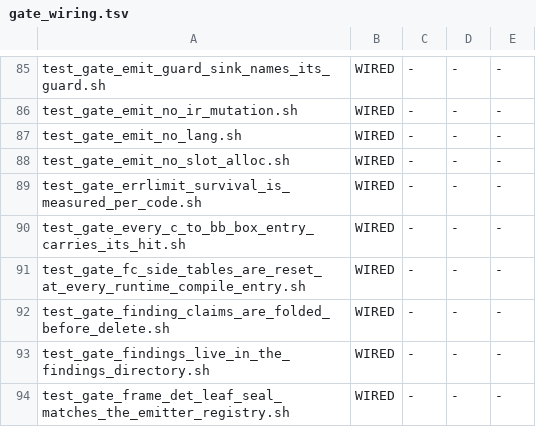
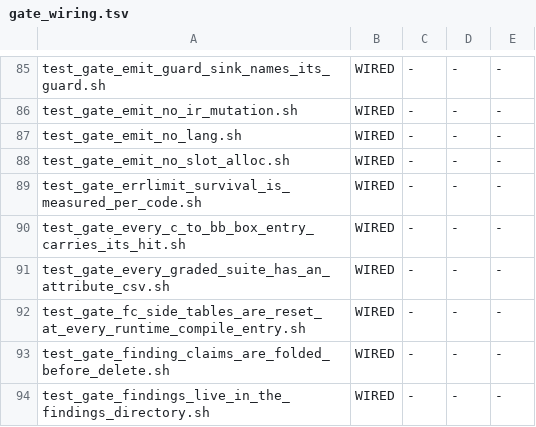
Before and after one commit to snobol4ever/SCRIP, a TSV file: scripts/gate_wiring.tsv, drawn as a sheet; only a part is shown, gaps mark what is left out; the shorter side is filled out with more unchanged rows; the diff names each change by its address in the sheet, - before the commit and + after, or states it on an @@ line.

Commit message:
attribute files: util_mint_package_attribute_csv.py writes a bare-directory suite's ALL.csv in the package shape plus heap_kb, and a preflight gate holds that every SUITES.tsv row has one (Lon 2026-09-23, CEO-1167/1168)
Lon, in-chat to the ceo: "Well, each test should have the needed amount of memory in the attribute TSV/CSV files." then "get the attribute files created for all test suites." The generator takes the runner's own enumeration (--glob, --recursive, --filter-grep, --origin-root for a drop read in place), writes rank,entry,origin,package,n_lines,stdin,want_rc,modes,heap_kb with stdin from a sibling .in and want_rc from ALL.wantrc, REFUSES rc=2 on a missing directory, an empty enumeration or an existing ALL.csv without --refresh (which preserves each entry's heap_kb), and prints its inventory line. The gate declares the SUITES.tsv key -> directory table (25 rows: seven masters, eighteen packages), reads PASS 25 of 25 on corpus a01a762b7 and read FAIL 10 of 25 on the tree before it (fail-once, pass-once), REFUSES on an unreadable table, a zero denominator or a key it cannot place; wired into preflight (preflight_arms.txt) and adopted into the wiring floor (util_gate_wiring.py adopt). make preflight: 60 arms, 1 red -- the standing c_allocators arm.

```diff
--- a/scripts/gate_wiring.tsv
+++ b/scripts/gate_wiring.tsv
+row 91: test_gate_every_graded_suite_has_an_attribute_csv.sh | WIRED | - | - | -
```
Also changed, not shown: 3 other files.
